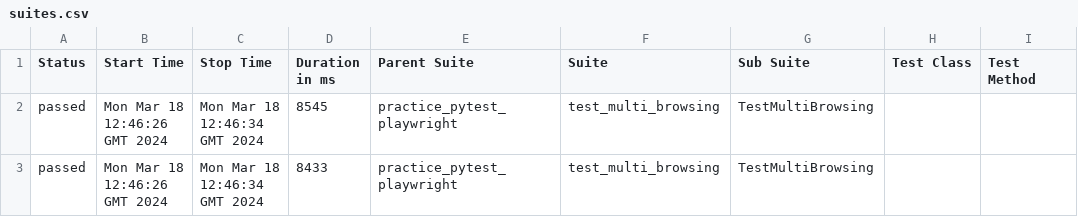
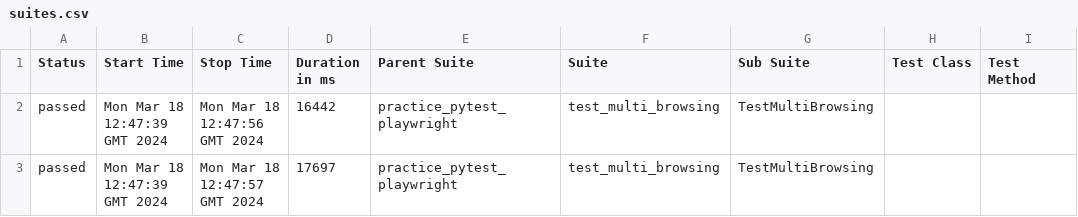
Before and after one commit to Yoodahun/Playwright-practice, a CSV file: 21/data/suites.csv, drawn as a sheet; only a part is shown; the diff names each change by its address in the sheet, - before the commit and + after, or states it on an @@ line.

```diff
--- a/21/data/suites.csv
+++ b/21/data/suites.csv
-B2:B3 (Start Time): Mon Mar 18 12:46:26 GMT 2024
+B2:B3 (Start Time): Mon Mar 18 12:47:39 GMT 2024
-C2 (Stop Time): Mon Mar 18 12:46:34 GMT 2024
+C2 (Stop Time): Mon Mar 18 12:47:56 GMT 2024
-D2 (Duration in ms): 8545
+D2 (Duration in ms): 16442
-C3 (Stop Time): Mon Mar 18 12:46:34 GMT 2024
+C3 (Stop Time): Mon Mar 18 12:47:57 GMT 2024
-D3 (Duration in ms): 8433
+D3 (Duration in ms): 17697
```
Also changed, not shown: 27 other files.
